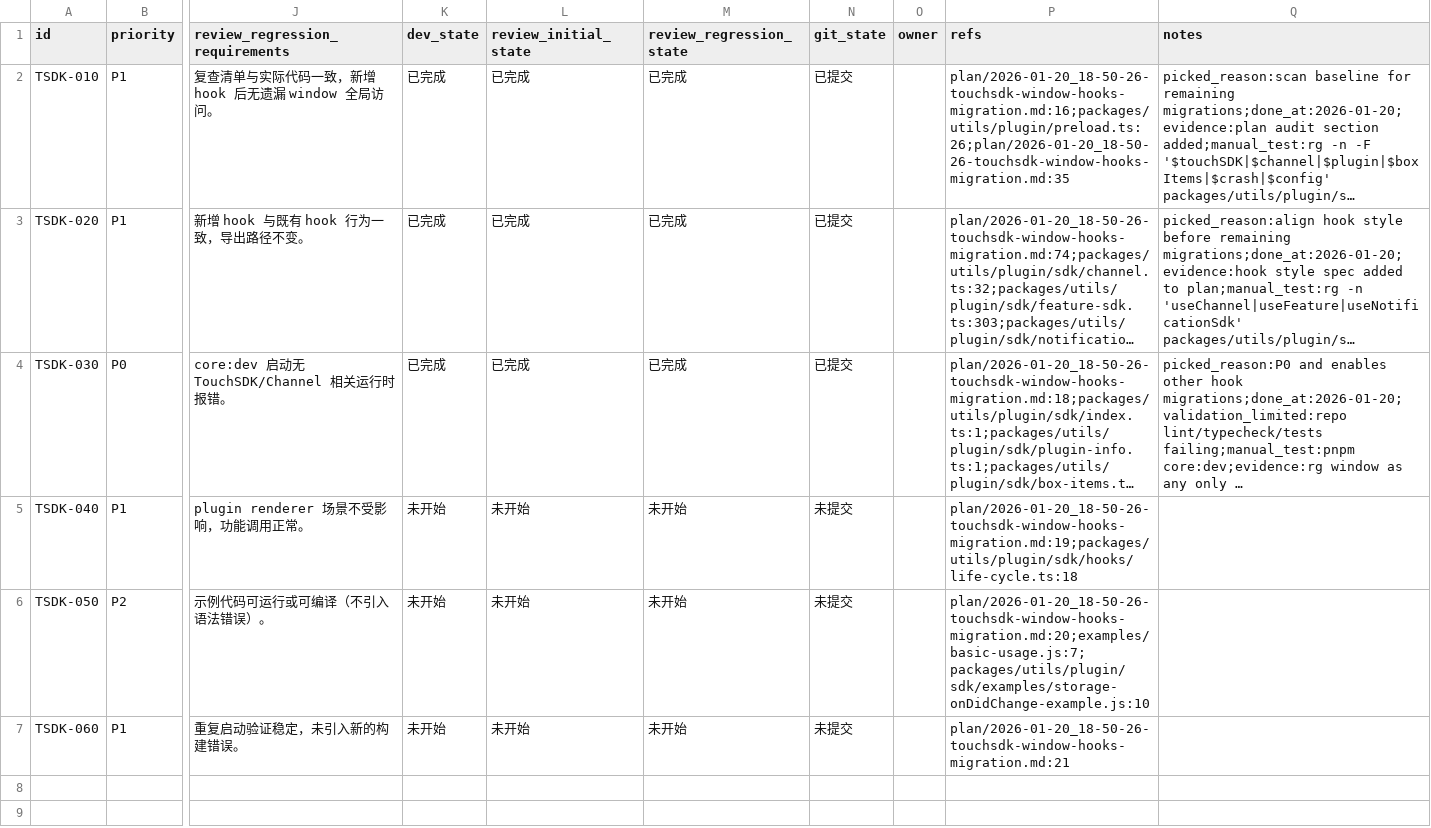
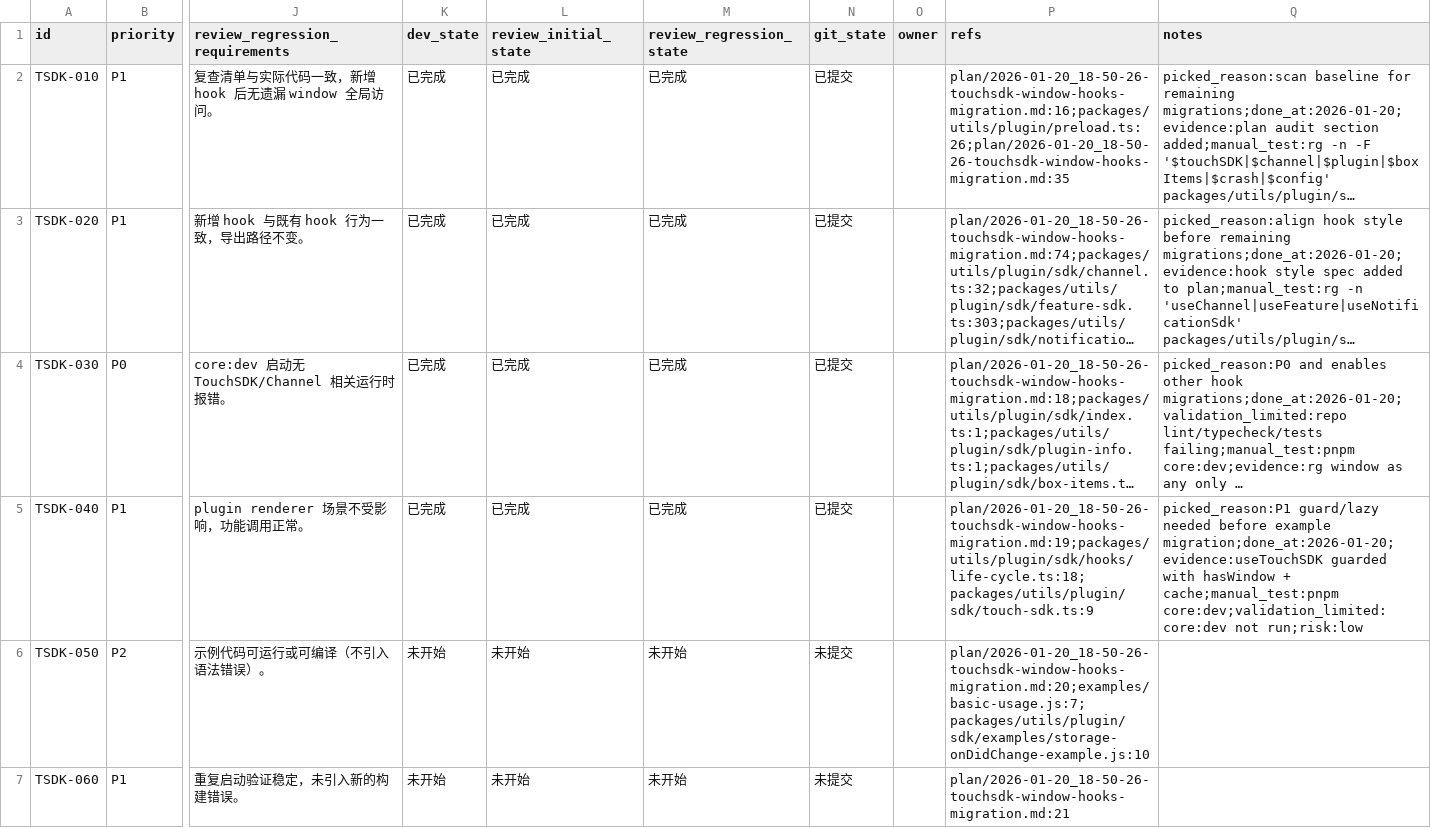
Before and after one commit to talex-touch/tuff, a CSV file: issues/2026-01-20_18-56-53-touchsdk-window-hooks-migration.csv, drawn as a sheet; only a part is shown, gaps mark what is left out; the shorter side is filled out with more unchanged rows; long unchanged cells end in …; the diff names each change by its address in the sheet, - before the commit and + after, or states it on an @@ line.

Commit message:
feat(utils): [TSDK-040] guard touchsdk hook

```diff
--- a/issues/2026-01-20_18-56-53-touchsdk-window-hooks-migration.csv
+++ b/issues/2026-01-20_18-56-53-touchsdk-window-hooks-migration.csv
-K5 (dev_state): 未开始
+K5 (dev_state): 已完成
-L5 (review_initial_state): 未开始
+L5 (review_initial_state): 已完成
-M5 (review_regression_state): 未开始
+M5 (review_regression_state): 已完成
-N5 (git_state): 未提交
+N5 (git_state): 已提交
-P5 (refs): plan/2026-01-20_18-50-26-touchsdk-window-hooks-migration.md:19;packages/utils/plugin/sdk/hooks/life-cycle.ts:18
+P5 (refs): plan/2026-01-20_18-50-26-touchsdk-window-hooks-migration.md:19;packages/utils/plugin/sdk/hooks/life-cycle.ts:18;packages/utils/plugin/sdk/touch-sdk.ts:9
-Q5 (notes): (empty)
+Q5 (notes): picked_reason:P1 guard/lazy needed before example migration;done_at:2026-01-20;evidence:useTouchSDK guarded with hasWindow + cache;manual_test:pnpm core:dev;validation_limited:core:dev not run;risk:low
```
Also changed, not shown: 1 other file.
